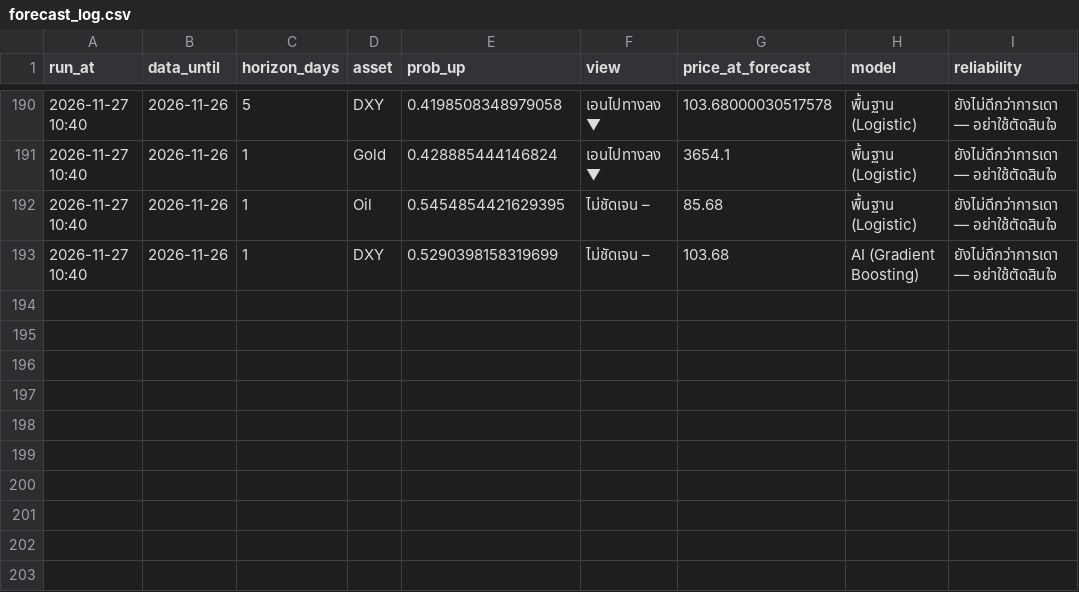
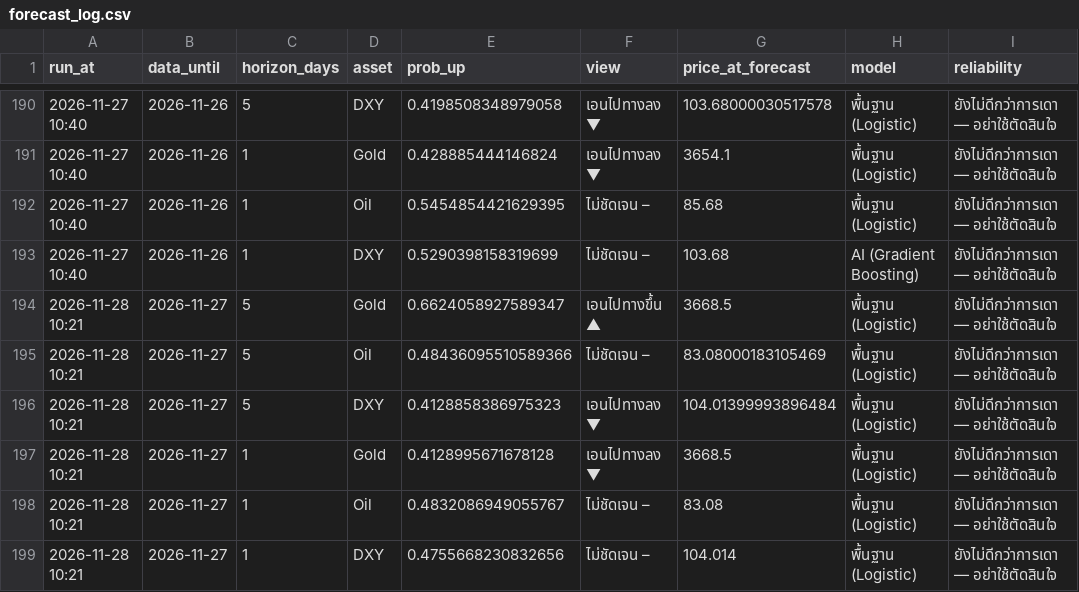
Before and after one commit to amonaipitf-ai/trading-ml, a CSV file: data/forecast_log.csv, drawn as a sheet; only a part is shown, gaps mark what is left out; the diff names each change by its address in the sheet, - before the commit and + after, or states it on an @@ line.

Commit message:
forecast 2026-11-28

```diff
--- a/data/forecast_log.csv
+++ b/data/forecast_log.csv
+row 194: 2026-11-28 10:21 | 2026-11-27 | 5 | Gold | 0.6624058927589347 | เอนไปทางขึ้น ▲ | 3668.5 | พื้นฐาน (Logistic) | ยังไม่ดีกว่าการเดา — อย่าใช้ตัดสินใจ
+row 195: 2026-11-28 10:21 | 2026-11-27 | 5 | Oil | 0.48436095510589366 | ไม่ชัดเจน – | 83.08000183105469 | พื้นฐาน (Logistic) | ยังไม่ดีกว่าการเดา — อย่าใช้ตัดสินใจ
+row 196: 2026-11-28 10:21 | 2026-11-27 | 5 | DXY | 0.4128858386975323 | เอนไปทางลง ▼ | 104.01399993896484 | พื้นฐาน (Logistic) | ยังไม่ดีกว่าการเดา — อย่าใช้ตัดสินใจ
+row 197: 2026-11-28 10:21 | 2026-11-27 | 1 | Gold | 0.4128995671678128 | เอนไปทางลง ▼ | 3668.5 | พื้นฐาน (Logistic) | ยังไม่ดีกว่าการเดา — อย่าใช้ตัดสินใจ
+row 198: 2026-11-28 10:21 | 2026-11-27 | 1 | Oil | 0.4832086949055767 | ไม่ชัดเจน – | 83.08 | พื้นฐาน (Logistic) | ยังไม่ดีกว่าการเดา — อย่าใช้ตัดสินใจ
+row 199: 2026-11-28 10:21 | 2026-11-27 | 1 | DXY | 0.4755668230832656 | ไม่ชัดเจน – | 104.014 | พื้นฐาน (Logistic) | ยังไม่ดีกว่าการเดา — อย่าใช้ตัดสินใจ
```
Also changed, not shown: data/prices.csv, output/forecast_latest_h1.csv, 15 other files.
